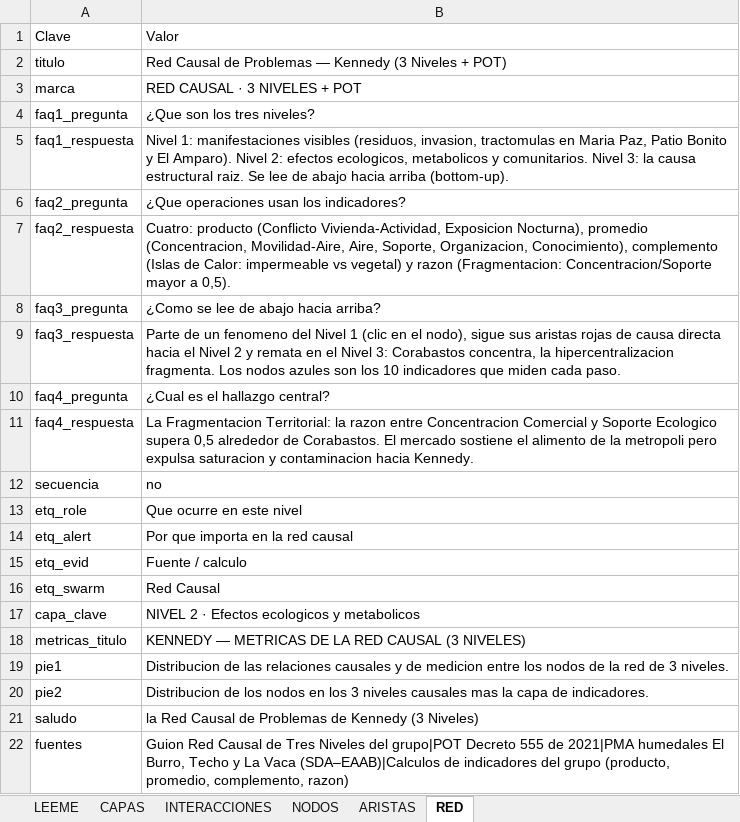
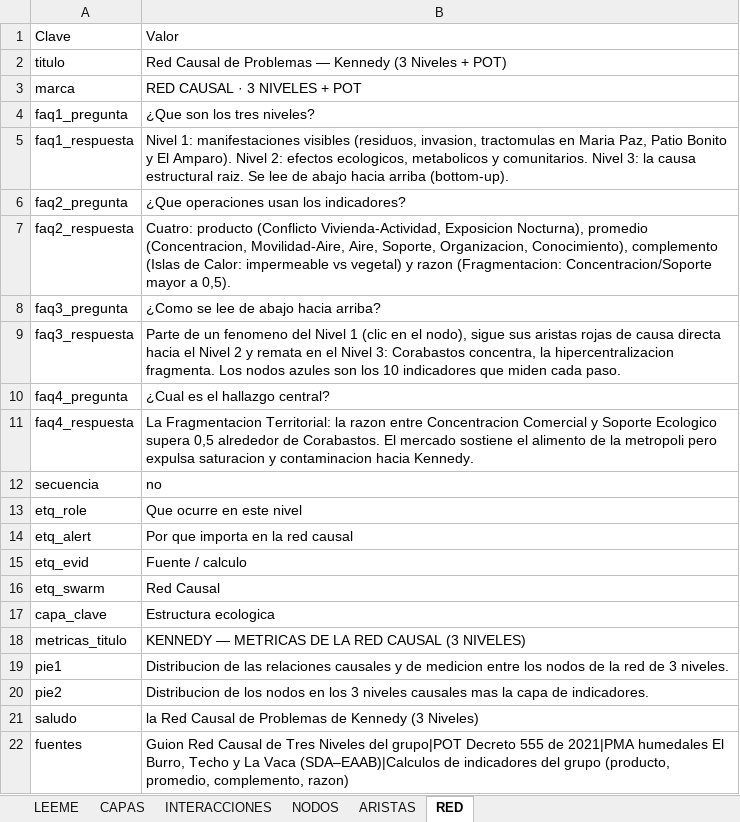
Before and after one commit to anasoficasca-code/humedalburro, an Excel workbook: datos/red-causal-3n-ampliada.xlsx, sheet RED, drawn as a sheet; values as stored, in another font and other column widths than the file's, no borders; the diff names each change by its address in the sheet, - before the commit and + after, or states it on an @@ line.

```diff
--- a/datos/red-causal-3n-ampliada.xlsx (sheet RED)
+++ b/datos/red-causal-3n-ampliada.xlsx (sheet RED)
-B17: NIVEL 2 · Efectos ecologicos y metabolicos
+B17: Estructura ecologica
```
Also changed, not shown: sheet ARISTAS, sheet NODOS, sheet INTERACCIONES, sheet CAPAS, 2 other files.
